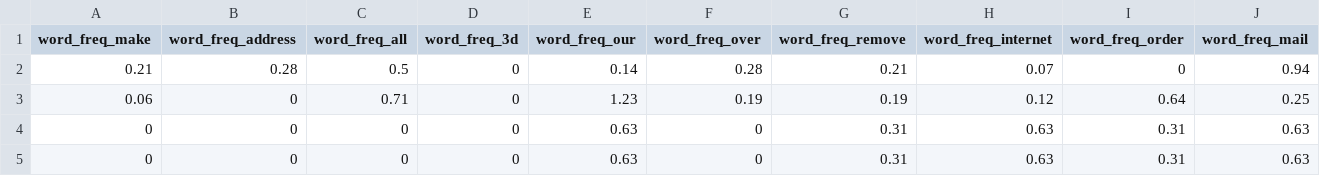
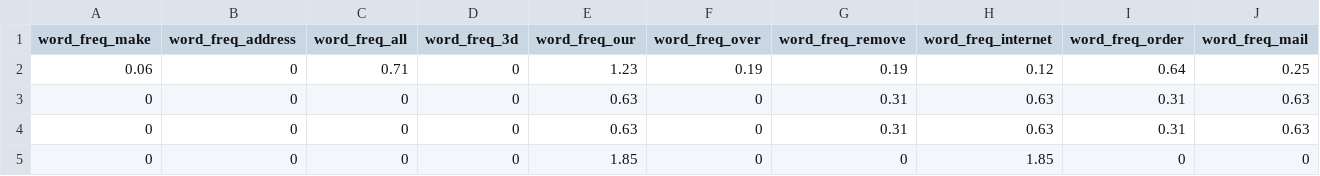
Before and after one commit to ShacharMarkovich/Explainable-Artificial-Intelligence, a CSV file: numeric_db/spam.csv, drawn as a sheet; only a part is shown; the shorter side is filled out with more unchanged rows; rows hold the shown columns only; the diff names each change by its address in the sheet, - before the commit and + after, or states it on an @@ line.

```diff
--- a/numeric_db/spam.csv
+++ b/numeric_db/spam.csv
-row 2: 0.21 | 0.28 | 0.5 | 0 | 0.14 | 0.28 | 0.21 | 0.07 | 0 | 0.94
```
Also changed, not shown: 5 other files.
